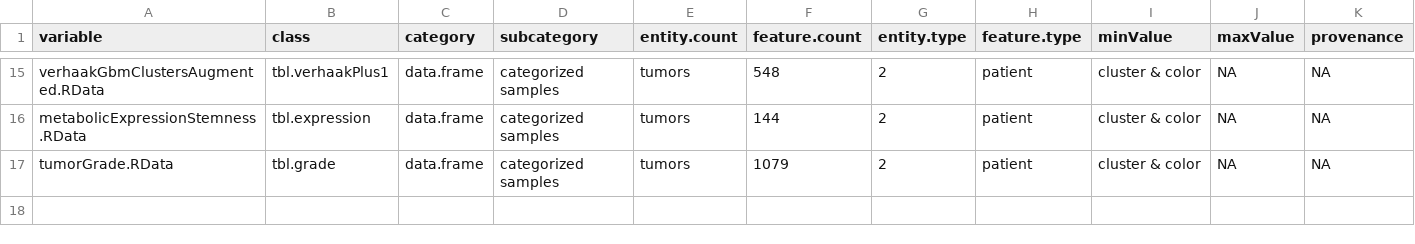
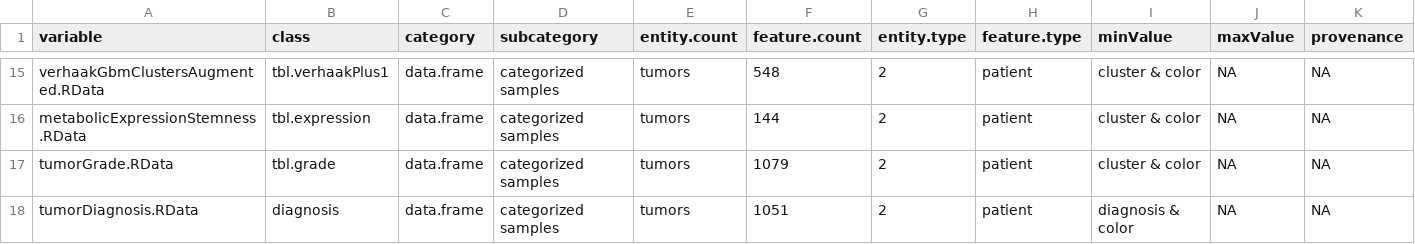
Before and after one commit to FredHutch/Oncoscape, a TSV file: dataPackages/TCGAbrain/inst/extdata/manifest.tsv, drawn as a sheet; only a part is shown, gaps mark what is left out; rows hold the shown columns only; the diff names each change by its address in the sheet, - before the commit and + after, or states it on an @@ line.

```diff
--- a/dataPackages/TCGAbrain/inst/extdata/manifest.tsv
+++ b/dataPackages/TCGAbrain/inst/extdata/manifest.tsv
+row 18: tumorDiagnosis.RData | diagnosis | data.frame | categorized samples | tumors | 1051 | 2 | patient | diagnosis & color | NA | NA
```
Also changed, not shown: dataPackages/TCGAgbm/inst/extdata/manifest.tsv, 11 other files.
